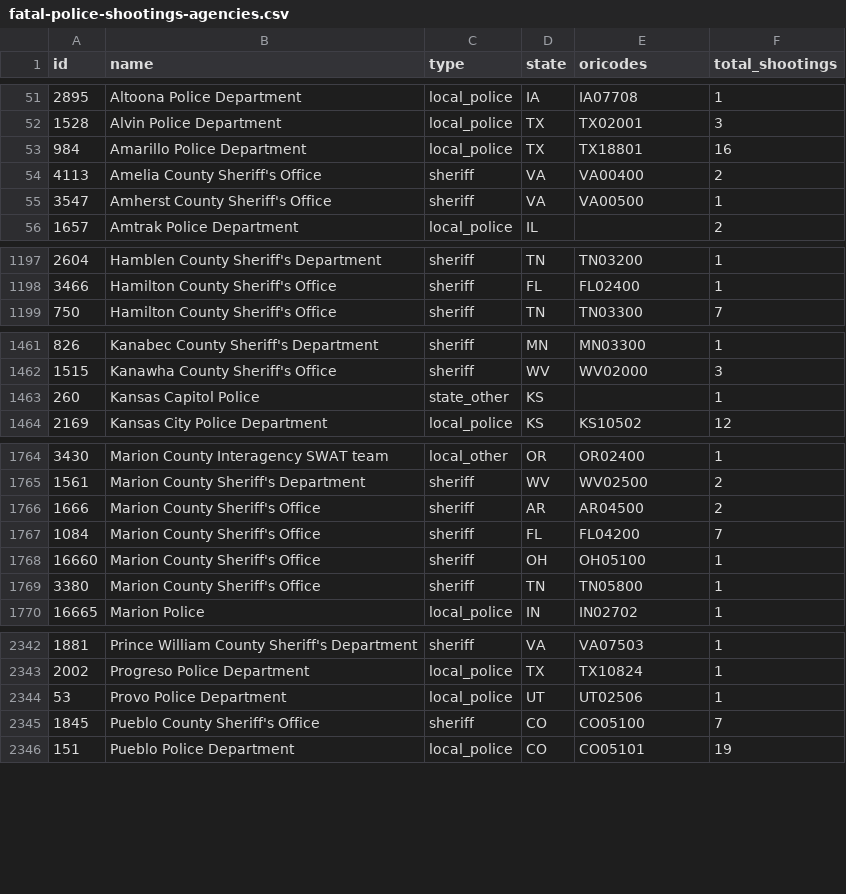
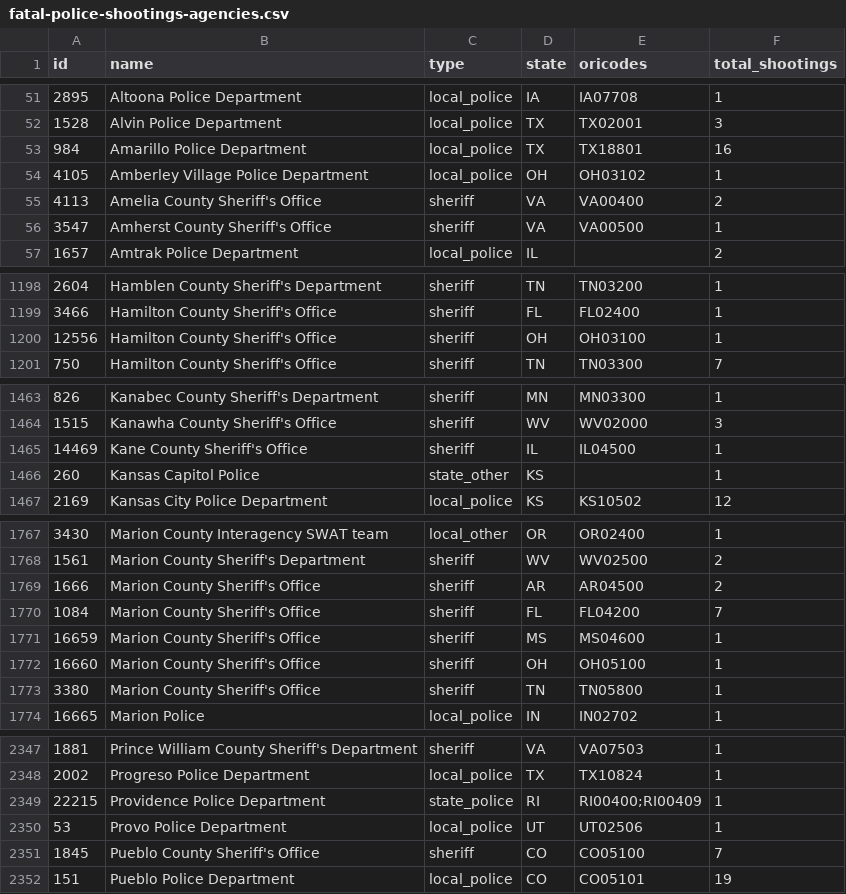
Before and after one commit to washingtonpost/data-police-shootings, a CSV file: v2/fatal-police-shootings-agencies.csv, drawn as a sheet; only a part is shown, gaps mark what is left out; the diff covers the shown part only.

Commit message:
A list of police departments and federal agencies involved in fatal shootings since Jan. 1, 2015

```diff
--- a/v2/fatal-police-shootings-agencies.csv
+++ b/v2/fatal-police-shootings-agencies.csv
@@ -53,2 +53,3 @@
 "984","Amarillo Police Department","local_police","TX","TX18801","16"
+"4105","Amberley Village Police Department","local_police","OH","OH03102","1"
 "4113","Amelia County Sheriff's Office","sheriff","VA","VA00400","2"
@@ -1198,2 +1199,3 @@
 "3466","Hamilton County Sheriff's Office","sheriff","FL","FL02400","1"
+"12556","Hamilton County Sheriff's Office","sheriff","OH","OH03100","1"
 "750","Hamilton County Sheriff's Office","sheriff","TN","TN03300","7"
@@ -1462,2 +1464,3 @@
 "1515","Kanawha County Sheriff's Office","sheriff","WV","WV02000","3"
+"14469","Kane County Sheriff's Office","sheriff","IL","IL04500","1"
 "260","Kansas Capitol Police","state_other","KS","","1"
@@ -1767,2 +1770,3 @@
 "1084","Marion County Sheriff's Office","sheriff","FL","FL04200","7"
+"16659","Marion County Sheriff's Office","sheriff","MS","MS04600","1"
 "16660","Marion County Sheriff's Office","sheriff","OH","OH05100","1"
@@ -2343,2 +2348,3 @@
 "2002","Progreso Police Department","local_police","TX","TX10824","1"
+"22215","Providence Police Department","state_police","RI","RI00400;RI00409","1"
 "53","Provo Police Department","local_police","UT","UT02506","1"
```
Also changed, not shown: 2 added rows and 8 edited cells elsewhere in this file.
